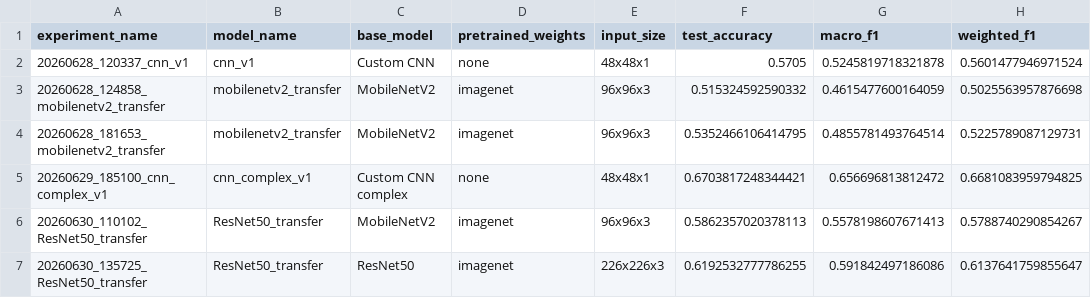
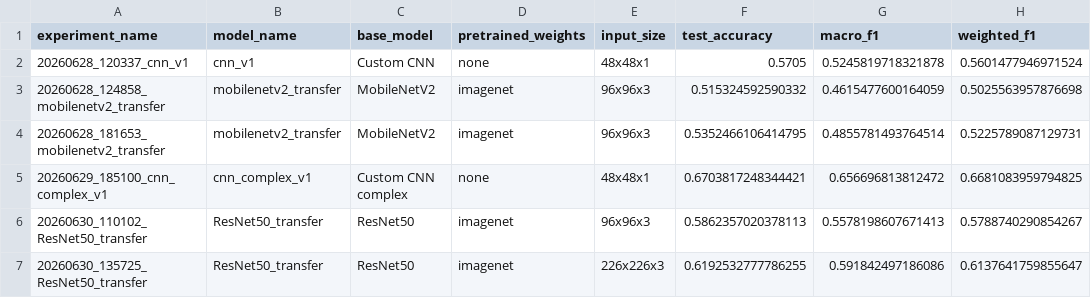
Before and after one commit to M20A/ProgettoDL_FaceFERward, a CSV file: results/tables/models_comparison.csv, drawn as a sheet; only a part is shown; the diff names each change by its address in the sheet, - before the commit and + after, or states it on an @@ line.

```diff
--- a/results/tables/models_comparison.csv
+++ b/results/tables/models_comparison.csv
-C6 (base_model): MobileNetV2
+C6 (base_model): ResNet50
```
Also changed, not shown: 1 other file.
